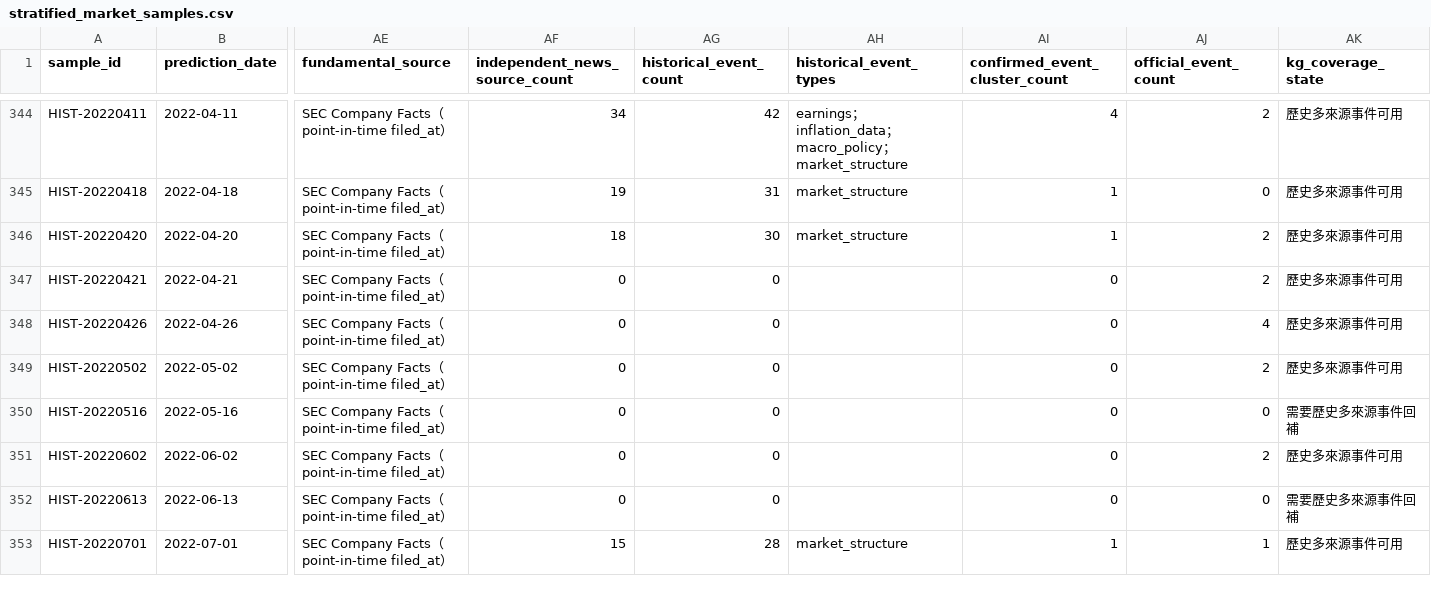
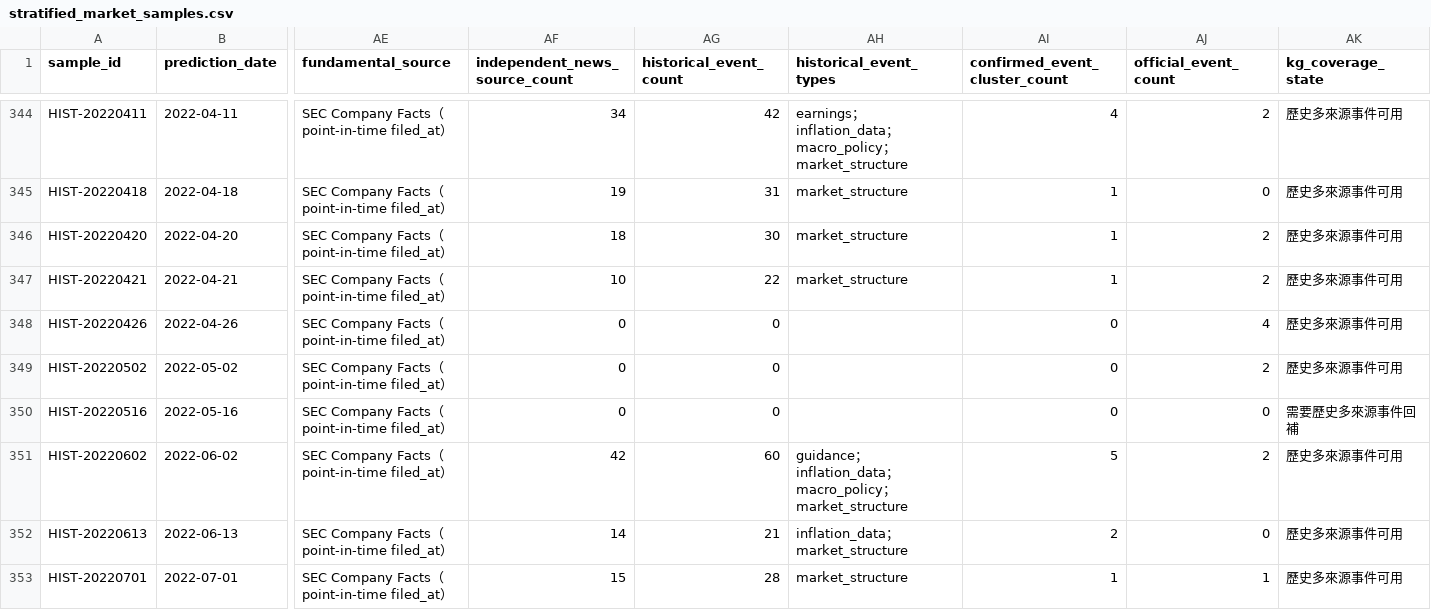
Before and after one commit to eric07079207-star/tech-market-monitor, a CSV file: data/觀察版資料/07_預測驗證/stratified_market_samples.csv, drawn as a sheet; only a part is shown, gaps mark what is left out; the diff covers the shown part only; the diff names each change by its address in the sheet, - before the commit and + after, or states it on an @@ line.

```diff
--- a/data/觀察版資料/07_預測驗證/stratified_market_samples.csv
+++ b/data/觀察版資料/07_預測驗證/stratified_market_samples.csv
-AF347 (independent_news_source_count): 0
+AF347 (independent_news_source_count): 10
-AG347 (historical_event_count): 0
+AG347 (historical_event_count): 22
-AH347 (historical_event_types): (empty)
+AH347 (historical_event_types): market_structure
-AI347 (confirmed_event_cluster_count): 0
+AI347 (confirmed_event_cluster_count): 1
-AF351 (independent_news_source_count): 0
+AF351 (independent_news_source_count): 42
-AG351 (historical_event_count): 0
+AG351 (historical_event_count): 60
-AH351 (historical_event_types): (empty)
+AH351 (historical_event_types): guidance；inflation_data；macro_policy；market_structure
-AI351 (confirmed_event_cluster_count): 0
+AI351 (confirmed_event_cluster_count): 5
-AF352 (independent_news_source_count): 0
+AF352 (independent_news_source_count): 14
-AG352 (historical_event_count): 0
+AG352 (historical_event_count): 21
-AH352 (historical_event_types): (empty)
+AH352 (historical_event_types): inflation_data；market_structure
-AI352 (confirmed_event_cluster_count): 0
+AI352 (confirmed_event_cluster_count): 2
-AK352 (kg_coverage_state): 需要歷史多來源事件回補
+AK352 (kg_coverage_state): 歷史多來源事件可用
```
Also changed, not shown: 34 edited cells elsewhere in this file, data/觀察版資料/00_資料說明/資料清單.csv, data/觀察版資料/07_預測驗證/historical_kg_backtest.csv, 15 other files.
